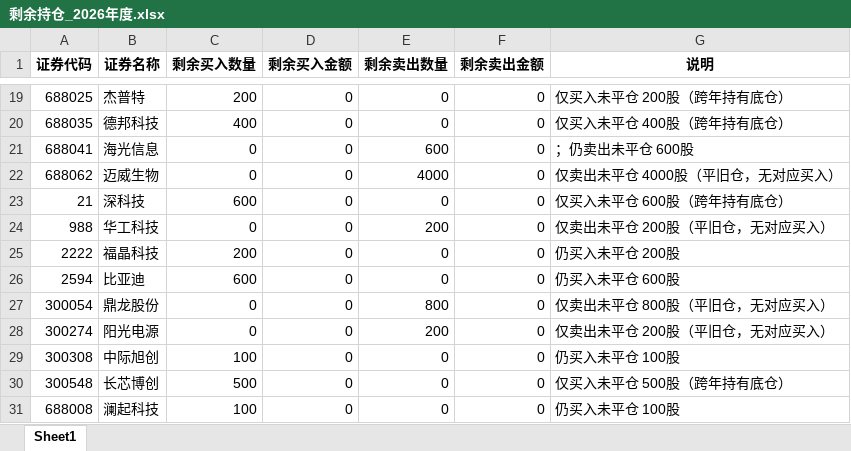
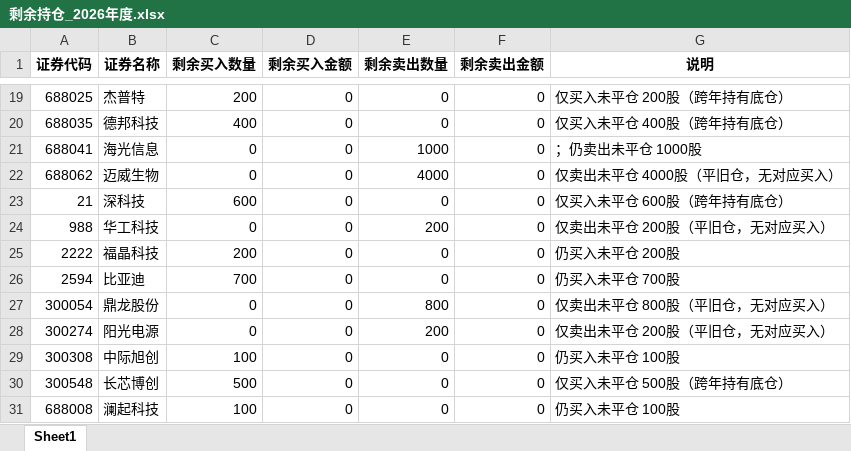
Before and after one commit to ooojedyooo/short-term-trading, an Excel workbook: reports/剩余持仓_2026年度.xlsx, sheet Sheet1, drawn as a sheet; only a part is shown, gaps mark what is left out; values as stored, in another font and other column widths than the file's, no borders; the diff names each change by its address in the sheet, - before the commit and + after, or states it on an @@ line.

```diff
--- a/reports/剩余持仓_2026年度.xlsx (sheet Sheet1)
+++ b/reports/剩余持仓_2026年度.xlsx (sheet Sheet1)
-E21 (剩余卖出数量): 600
+E21 (剩余卖出数量): 1000
-G21 (说明): ；仍卖出未平仓 600股
+G21 (说明): ；仍卖出未平仓 1000股
-C26 (剩余买入数量): 600
+C26 (剩余买入数量): 700
-G26 (说明): 仍买入未平仓 600股
+G26 (说明): 仍买入未平仓 700股
```
Also changed, not shown: 股票交易盈亏汇总.xlsx, 8 other files.
